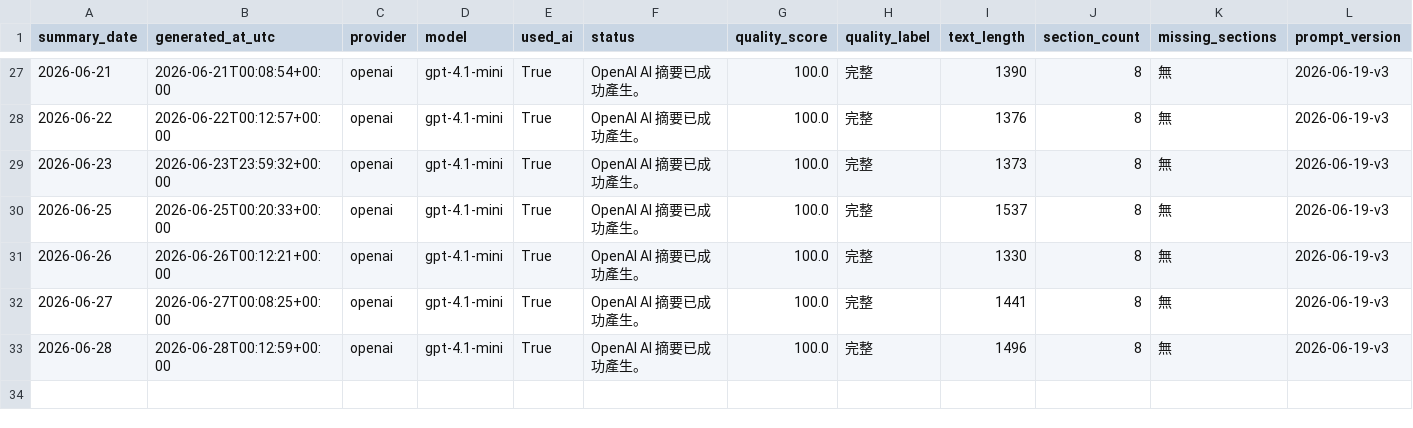
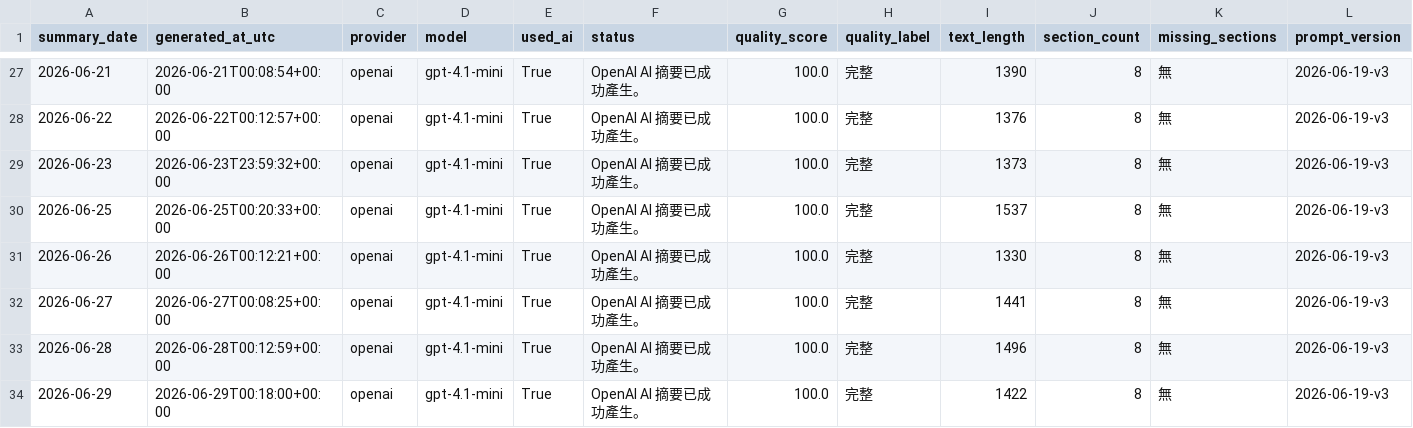
Before and after one commit to eric07079207-star/tech-market-monitor, a CSV file: data/觀察版資料/08_AI摘要/ai_summary_history.csv, drawn as a sheet; only a part is shown, gaps mark what is left out; rows hold the shown columns only; the diff names each change by its address in the sheet, - before the commit and + after, or states it on an @@ line.

```diff
--- a/data/觀察版資料/08_AI摘要/ai_summary_history.csv
+++ b/data/觀察版資料/08_AI摘要/ai_summary_history.csv
+row 34: 2026-06-29 | 2026-06-29T00:18:00+00:00 | openai | gpt-4.1-mini | True | OpenAI AI 摘要已成功產生。 | 100.0 | 完整 | 1422 | 8 | 無 | 2026-06-19-v3
```
Also changed, not shown: 4 other files.
